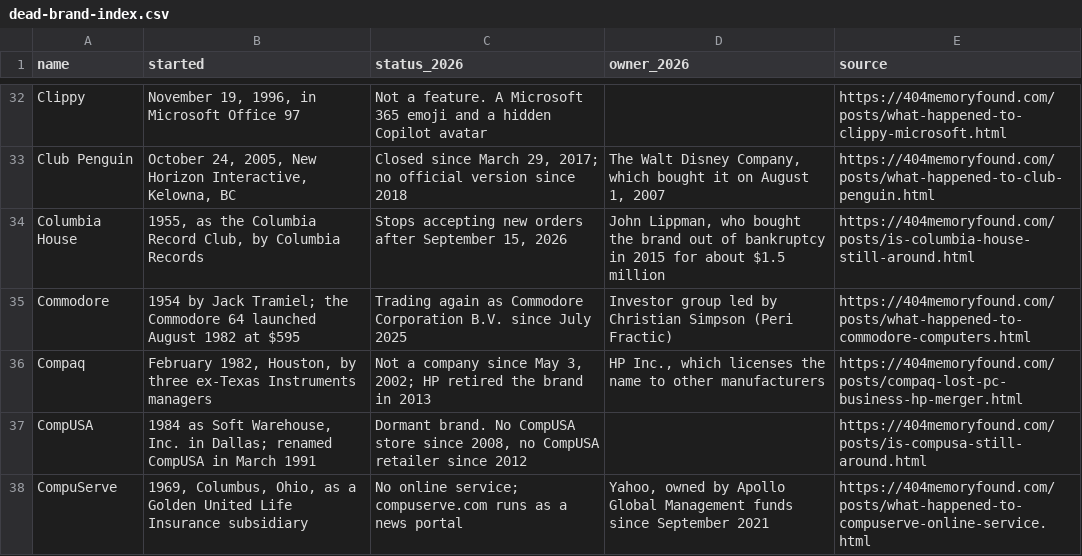
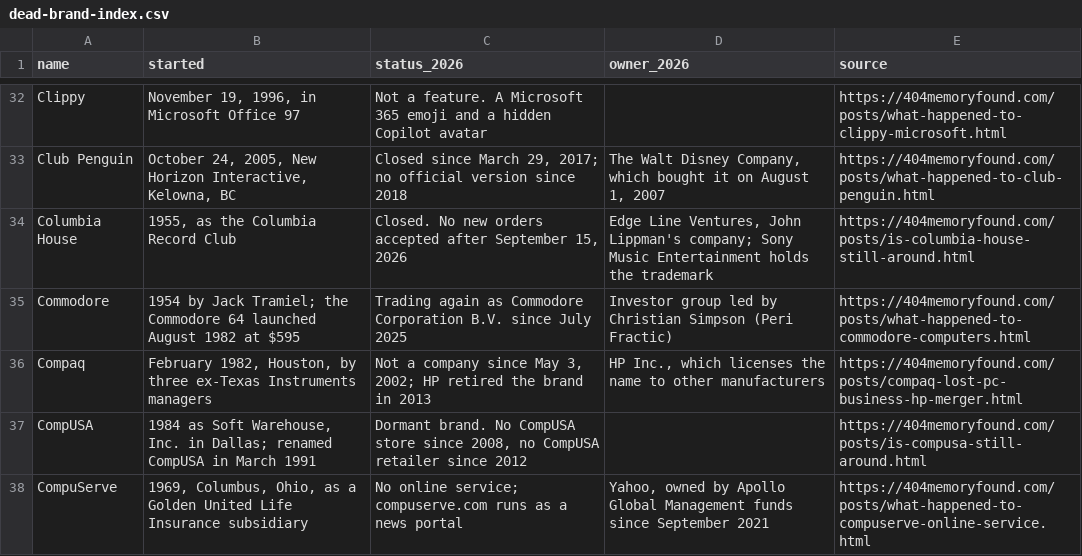
Before and after one commit to pnpaiva/404-memory-found, a CSV file: dead-brand-index.csv, drawn as a sheet; only a part is shown, gaps mark what is left out.

```diff
--- a/dead-brand-index.csv
+++ b/dead-brand-index.csv
@@ -33,3 +33,3 @@ Clippy,"November 19, 1996, in Microsoft Office 97",Not a feature. A Microsoft 36
 Club Penguin,"October 24, 2005, New Horizon Interactive, Kelowna, BC","Closed since March 29, 2017; no official version since 2018","The Walt Disney Company, which bought it on August 1, 2007",https://404memoryfound.com/posts/what-happened-to-club-penguin.html
-Columbia House,"1955, as the Columbia Record Club, by Columbia Records","Stops accepting new orders after September 15, 2026","John Lippman, who bought the brand out of bankruptcy in 2015 for about $1.5 million",https://404memoryfound.com/posts/is-columbia-house-still-around.html
+Columbia House,"1955, as the Columbia Record Club","Closed. No new orders accepted after September 15, 2026","Edge Line Ventures, John Lippman's company; Sony Music Entertainment holds the trademark",https://404memoryfound.com/posts/is-columbia-house-still-around.html
 Commodore,1954 by Jack Tramiel; the Commodore 64 launched August 1982 at $595,Trading again as Commodore Corporation B.V. since July 2025,Investor group led by Christian Simpson (Peri Fractic),https://404memoryfound.com/posts/what-happened-to-commodore-computers.html
```
Also changed, not shown: 16 other files.
